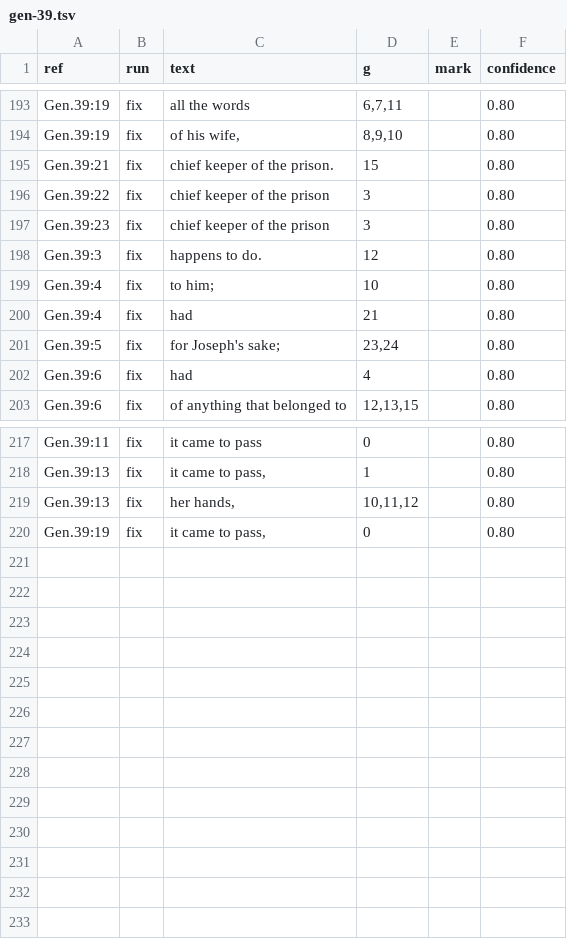
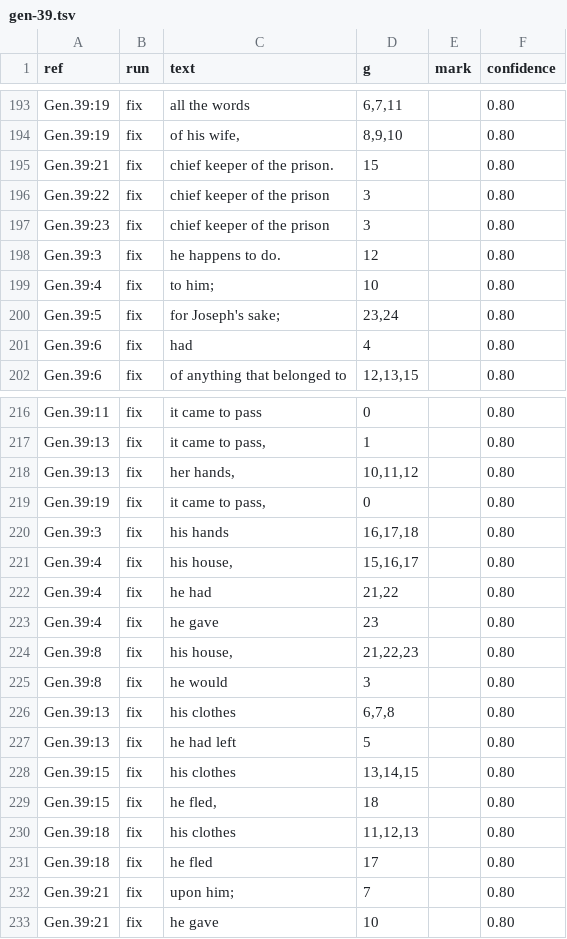
Before and after one commit to Jonathan-A-White/lampas, a TSV file: data/lxx/align/gen-39.tsv, drawn as a sheet; only a part is shown, gaps mark what is left out.

```diff
--- a/data/lxx/align/gen-39.tsv
+++ b/data/lxx/align/gen-39.tsv
@@ -197,5 +197,4 @@ Gen.39:22	fix	chief keeper of the prison	3		0.80
 Gen.39:23	fix	chief keeper of the prison	3		0.80
-Gen.39:3	fix	happens to do.	12		0.80
+Gen.39:3	fix	he happens to do.	12		0.80
 Gen.39:4	fix	to him;	10		0.80
-Gen.39:4	fix	had	21		0.80
 Gen.39:5	fix	for Joseph's sake;	23,24		0.80
@@ -220 +219,15 @@ Gen.39:13	fix	her hands,	10,11,12		0.80
 Gen.39:19	fix	it came to pass,	0		0.80
+Gen.39:3	fix	his hands	16,17,18		0.80
+Gen.39:4	fix	his house,	15,16,17		0.80
+Gen.39:4	fix	he had	21,22		0.80
+Gen.39:4	fix	he gave	23		0.80
+Gen.39:8	fix	his house,	21,22,23		0.80
+Gen.39:8	fix	he would	3		0.80
+Gen.39:13	fix	his clothes	6,7,8		0.80
+Gen.39:13	fix	he had left	5		0.80
+Gen.39:15	fix	his clothes	13,14,15		0.80
+Gen.39:15	fix	he fled,	18		0.80
+Gen.39:18	fix	his clothes	11,12,13		0.80
+Gen.39:18	fix	he fled	17		0.80
+Gen.39:21	fix	upon him;	7		0.80
+Gen.39:21	fix	he gave	10		0.80
```
Also changed, not shown: data/lxx/align/gen-37.tsv, data/lxx/align/gen-38.tsv, 1 other file.
